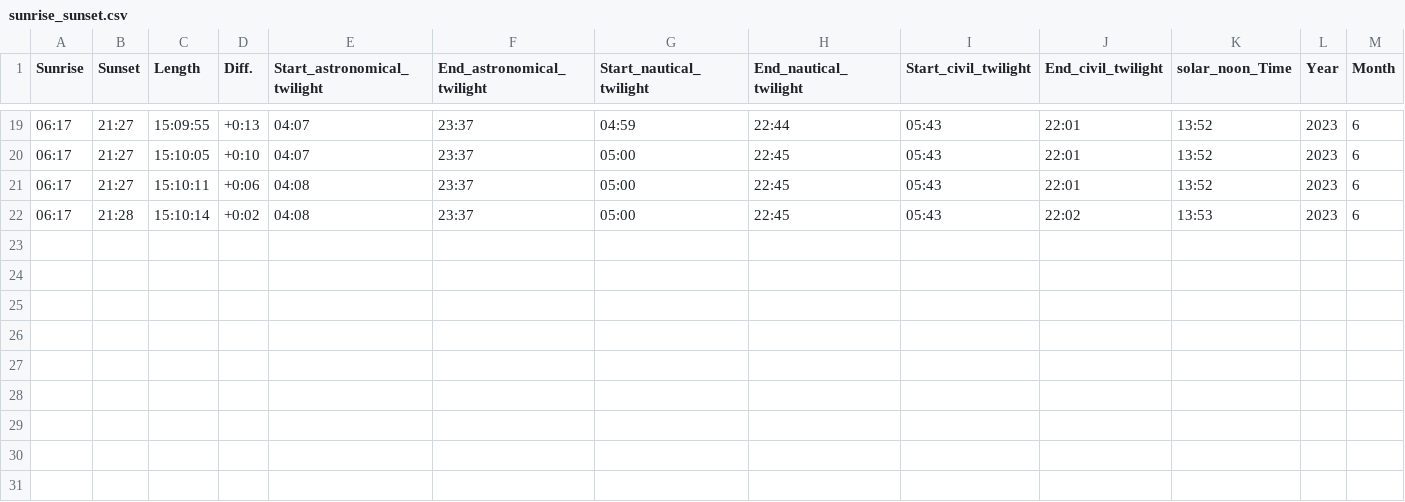
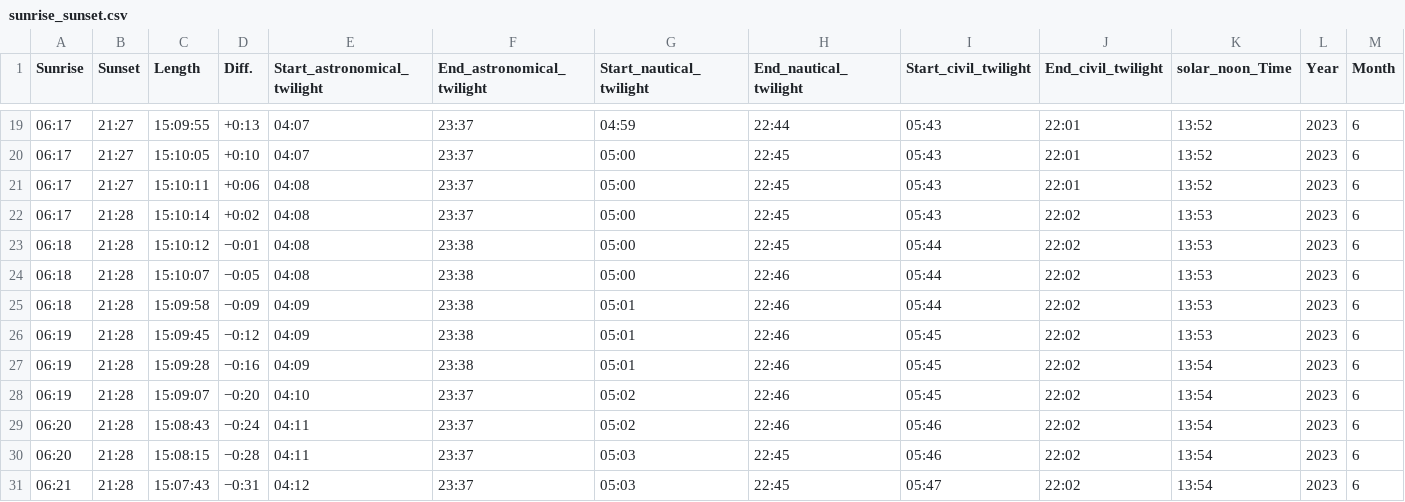
Before and after one commit to Connecthink-Innovation/InergyGamification, a CSV file: Preprocessor/input_data/sunrise_sunset.csv, drawn as a sheet; only a part is shown, gaps mark what is left out; rows hold the shown columns only; the diff names each change by its address in the sheet, - before the commit and + after, or states it on an @@ line.

```diff
--- a/Preprocessor/input_data/sunrise_sunset.csv
+++ b/Preprocessor/input_data/sunrise_sunset.csv
+row 23: 06:18 | 21:28 | 15:10:12 | −0:01 | 04:08 | 23:38 | 05:00 | 22:45 | 05:44 | 22:02 | 13:53 | 2023 | 6
+row 24: 06:18 | 21:28 | 15:10:07 | −0:05 | 04:08 | 23:38 | 05:00 | 22:46 | 05:44 | 22:02 | 13:53 | 2023 | 6
+row 25: 06:18 | 21:28 | 15:09:58 | −0:09 | 04:09 | 23:38 | 05:01 | 22:46 | 05:44 | 22:02 | 13:53 | 2023 | 6
+row 26: 06:19 | 21:28 | 15:09:45 | −0:12 | 04:09 | 23:38 | 05:01 | 22:46 | 05:45 | 22:02 | 13:53 | 2023 | 6
+row 27: 06:19 | 21:28 | 15:09:28 | −0:16 | 04:09 | 23:38 | 05:01 | 22:46 | 05:45 | 22:02 | 13:54 | 2023 | 6
+row 28: 06:19 | 21:28 | 15:09:07 | −0:20 | 04:10 | 23:37 | 05:02 | 22:46 | 05:45 | 22:02 | 13:54 | 2023 | 6
+row 29: 06:20 | 21:28 | 15:08:43 | −0:24 | 04:11 | 23:37 | 05:02 | 22:46 | 05:46 | 22:02 | 13:54 | 2023 | 6
+row 30: 06:20 | 21:28 | 15:08:15 | −0:28 | 04:11 | 23:37 | 05:03 | 22:45 | 05:46 | 22:02 | 13:54 | 2023 | 6
+row 31: 06:21 | 21:28 | 15:07:43 | −0:31 | 04:12 | 23:37 | 05:03 | 22:45 | 05:47 | 22:02 | 13:54 | 2023 | 6
```
Also changed, not shown: Preprocessor/input_data/weather.csv, Preprocessor/output_data/processed_data.csv, 12 other files.
